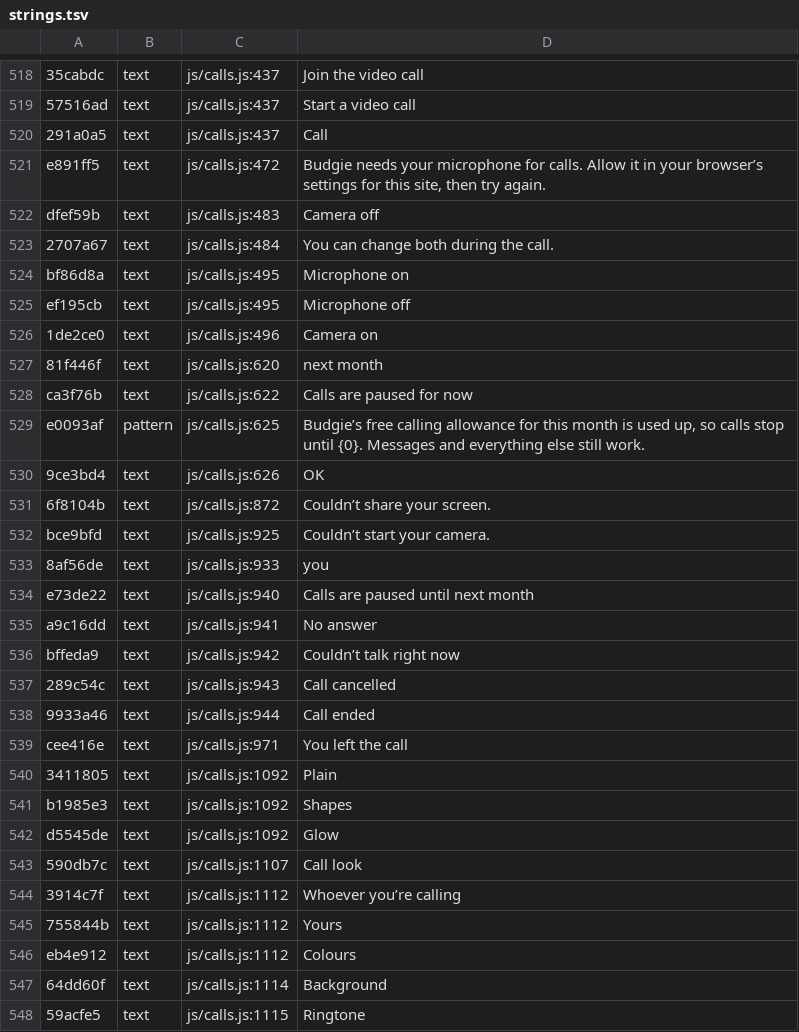
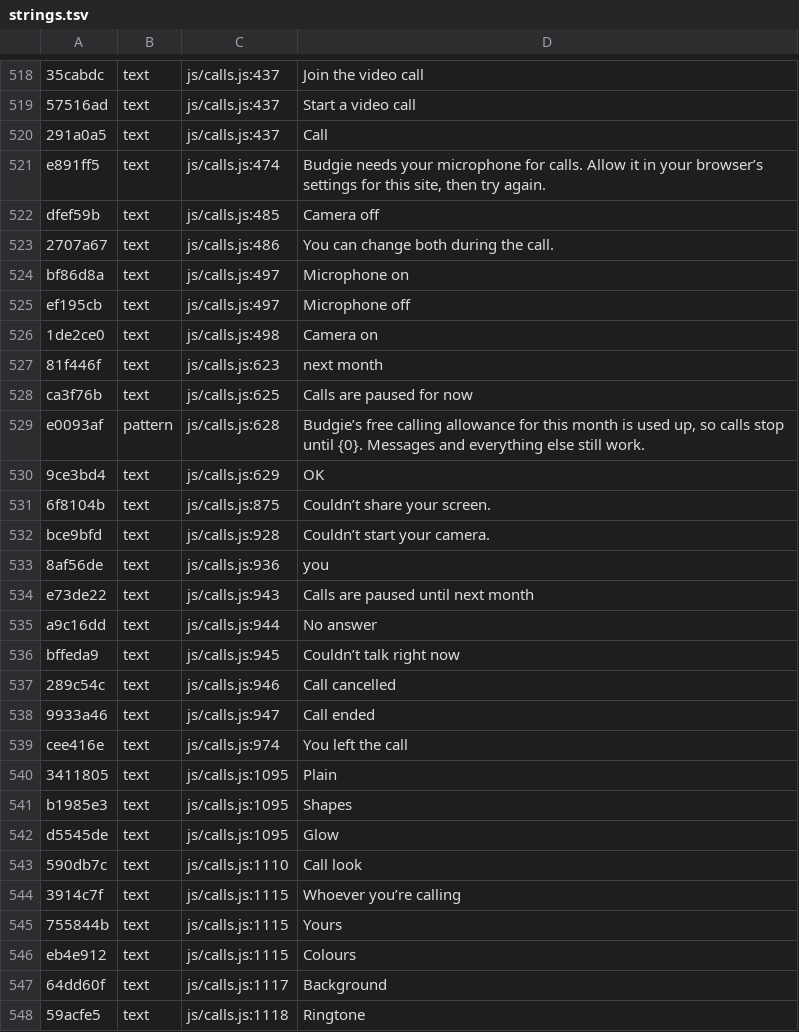
Before and after one commit to teofilcelzmecher/zmeckerul.github.io, a TSV file: nook/tools/i18n/strings.tsv, drawn as a sheet; only a part is shown, gaps mark what is left out; the diff covers the shown part only; the diff names each change by its address in the sheet, - before the commit and + after, or states it on an @@ line.

```diff
--- a/nook/tools/i18n/strings.tsv
+++ b/nook/tools/i18n/strings.tsv
-C521: js/calls.js:472
+C521: js/calls.js:474
-C522: js/calls.js:483
+C522: js/calls.js:485
-C523: js/calls.js:484
+C523: js/calls.js:486
-C524:C525: js/calls.js:495
+C524:C525: js/calls.js:497
-C526: js/calls.js:496
+C526: js/calls.js:498
-C527: js/calls.js:620
+C527: js/calls.js:623
-C528: js/calls.js:622
+C528: js/calls.js:625
-C529: js/calls.js:625
+C529: js/calls.js:628
-C530: js/calls.js:626
+C530: js/calls.js:629
-C531: js/calls.js:872
+C531: js/calls.js:875
-C532: js/calls.js:925
+C532: js/calls.js:928
-C533: js/calls.js:933
+C533: js/calls.js:936
-C534: js/calls.js:940
+C534: js/calls.js:943
-C535: js/calls.js:941
+C535: js/calls.js:944
-C536: js/calls.js:942
+C536: js/calls.js:945
-C537: js/calls.js:943
+C537: js/calls.js:946
-C538: js/calls.js:944
+C538: js/calls.js:947
-C539: js/calls.js:971
+C539: js/calls.js:974
-C540:C542: js/calls.js:1092
+C540:C542: js/calls.js:1095
-C543: js/calls.js:1107
+C543: js/calls.js:1110
-C544:C546: js/calls.js:1112
+C544:C546: js/calls.js:1115
-C547: js/calls.js:1114
+C547: js/calls.js:1117
-C548: js/calls.js:1115
+C548: js/calls.js:1118
```
Also changed, not shown: 50 edited cells elsewhere in this file, nook/tools/i18n/tr/10.tsv, 13 other files.
